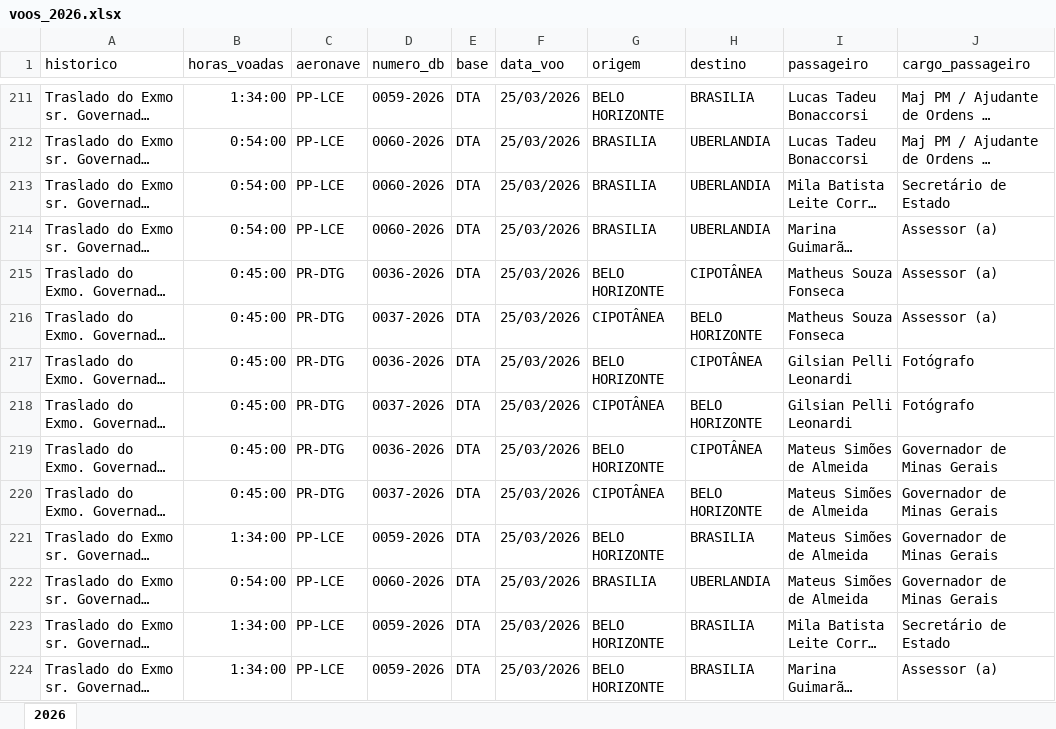
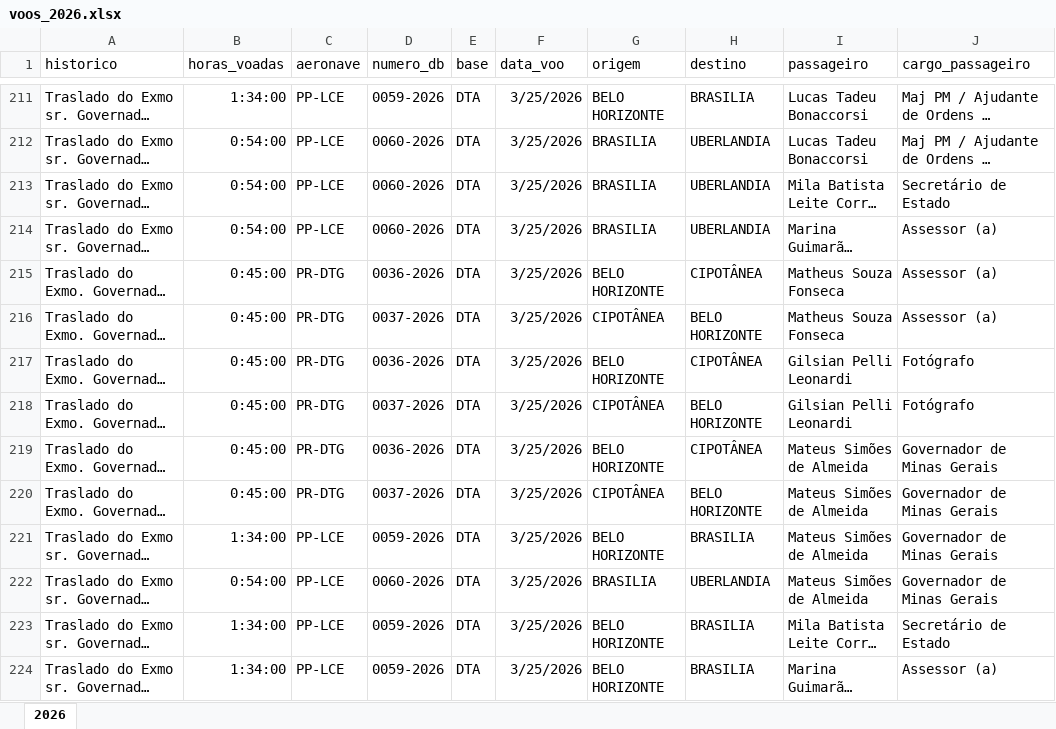
Before and after one commit to transparencia-mg/portal_voos_oficiais_governador, an Excel workbook: upload/voos_2026.xlsx, sheet 2026, drawn as a sheet; only a part is shown, gaps mark what is left out; long unchanged cells end in …; values as stored, in another font and other column widths than the file's, no borders; the diff covers the shown part only; the diff names each change by its address in the sheet, - before the commit and + after, or states it on an @@ line.

```diff
--- a/upload/voos_2026.xlsx (sheet 2026)
+++ b/upload/voos_2026.xlsx (sheet 2026)
-F211:F224 (data_voo): 25/03/2026
+F211:F224 (data_voo): 3/25/2026
```
Also changed, not shown: 102 edited cells elsewhere in this sheet.
